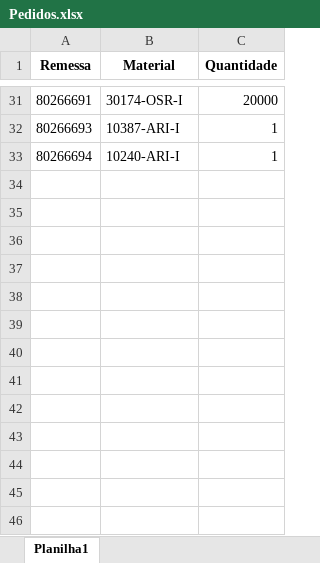
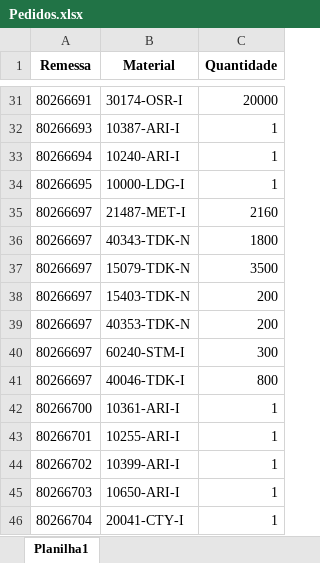
Before and after one commit to pontesasp/conferencia-dados, an Excel workbook: Pedidos.xlsx, sheet Planilha1, drawn as a sheet; only a part is shown, gaps mark what is left out; values as stored, in another font and other column widths than the file's, no borders; the diff names each change by its address in the sheet, - before the commit and + after, or states it on an @@ line.

Commit message:
Add files via upload
atualizar Pedidos

```diff
--- a/Pedidos.xlsx (sheet Planilha1)
+++ b/Pedidos.xlsx (sheet Planilha1)
+row 34: 80266695 | 10000-LDG-I | 1
+row 35: 80266697 | 21487-MET-I | 2160
+row 36: 80266697 | 40343-TDK-N | 1800
+row 37: 80266697 | 15079-TDK-N | 3500
+row 38: 80266697 | 15403-TDK-N | 200
+row 39: 80266697 | 40353-TDK-N | 200
+row 40: 80266697 | 60240-STM-I | 300
+row 41: 80266697 | 40046-TDK-I | 800
+row 42: 80266700 | 10361-ARI-I | 1
+row 43: 80266701 | 10255-ARI-I | 1
+row 44: 80266702 | 10399-ARI-I | 1
+row 45: 80266703 | 10650-ARI-I | 1
+row 46: 80266704 | 20041-CTY-I | 1
```
